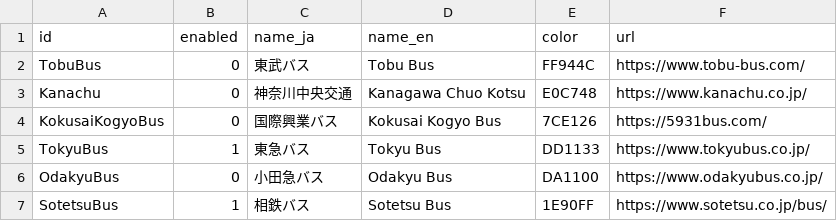
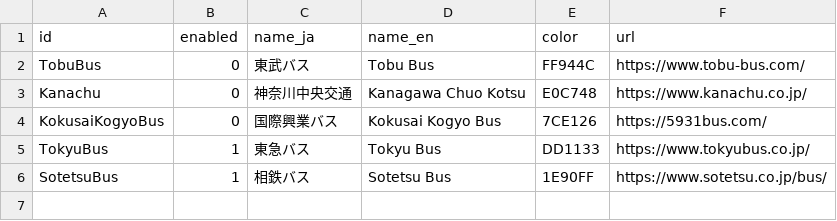
Before and after one commit to MKuranowski/TokyoGTFS, a CSV file: data/bus_operators.csv, drawn as a sheet.

Commit message:
Bus: OdakyuBus now has a GTFS feed

```diff
--- a/data/bus_operators.csv
+++ b/data/bus_operators.csv
@@ -5,3 +5,2 @@ KokusaiKogyoBus,0,国際興業バス,Kokusai Kogyo Bus,7CE126,https://5931bus.co
 TokyuBus,1,東急バス,Tokyu Bus,DD1133,https://www.tokyubus.co.jp/
-OdakyuBus,0,小田急バス,Odakyu Bus,DA1100,https://www.odakyubus.co.jp/
 SotetsuBus,1,相鉄バス,Sotetsu Bus,1E90FF,https://www.sotetsu.co.jp/bus/
```
Also changed, not shown: 1 other file.
